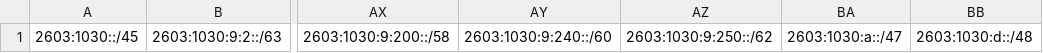
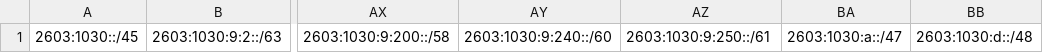
Before and after one commit to ip-address-list/azure, a CSV file: azure-us-v6.csv, drawn as a sheet; only a part is shown, gaps mark what is left out; the diff names each change by its address in the sheet, - before the commit and + after, or states it on an @@ line.

```diff
--- a/azure-us-v6.csv
+++ b/azure-us-v6.csv
-AZ1: 2603:1030:9:250::/62
+AZ1: 2603:1030:9:250::/61
```
Also changed, not shown: azure-us-v4.csv, azure-us.csv, 3 other files.
